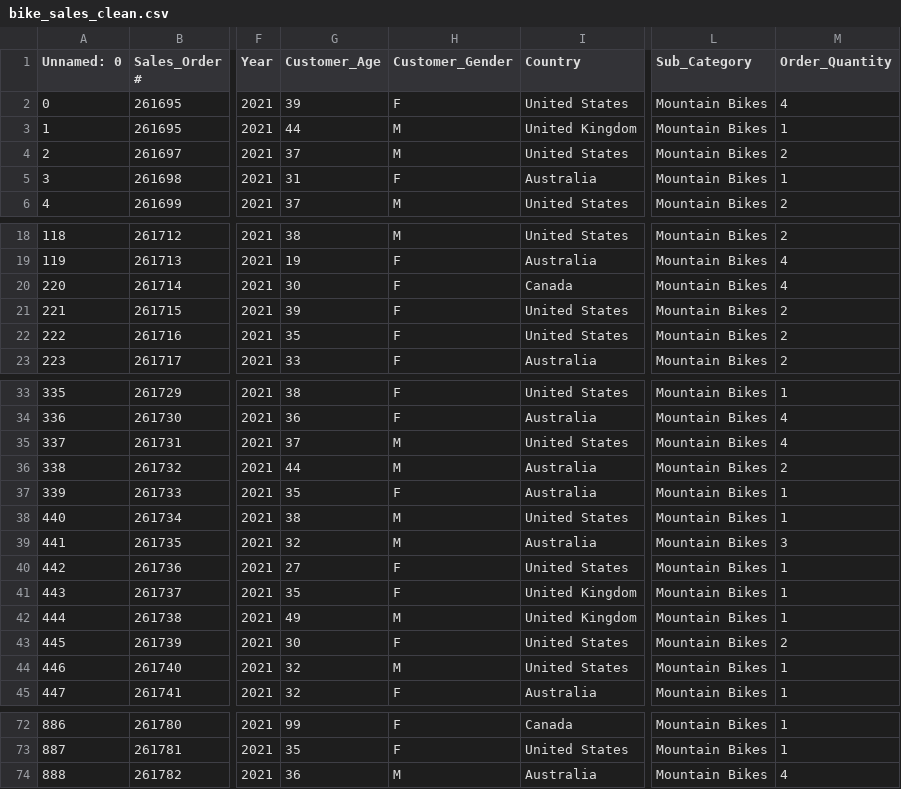
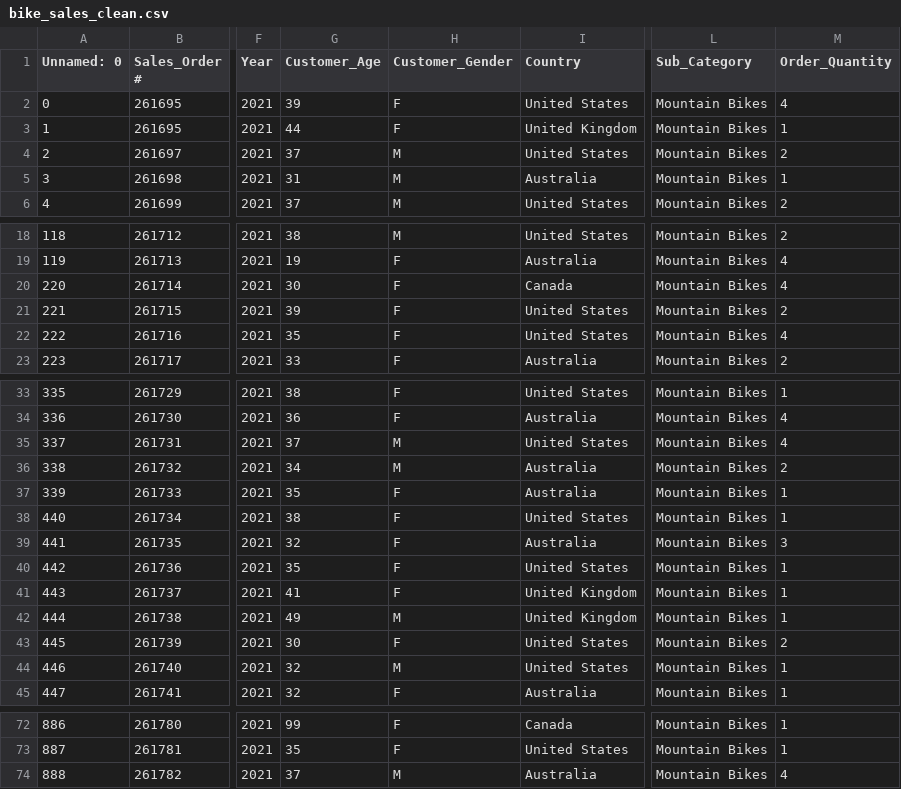
Before and after one commit to dokriseum/ComputerVision, a CSV file: src/excercise01/bike_sales_clean.csv, drawn as a sheet; only a part is shown, gaps mark what is left out; the diff names each change by its address in the sheet, - before the commit and + after, or states it on an @@ line.

Commit message:
add Aufgabe1 Data Cleaning

```diff
--- a/src/excercise01/bike_sales_clean.csv
+++ b/src/excercise01/bike_sales_clean.csv
-H3 (Customer_Gender): M
+H3 (Customer_Gender): F
-H5 (Customer_Gender): F
+H5 (Customer_Gender): M
-M22 (Order_Quantity): 2
+M22 (Order_Quantity): 4
-G36 (Customer_Age): 44
+G36 (Customer_Age): 34
-H38:H39 (Customer_Gender): M
+H38:H39 (Customer_Gender): F
-G40 (Customer_Age): 27
+G40 (Customer_Age): 35
-G41 (Customer_Age): 35
+G41 (Customer_Age): 41
-G74 (Customer_Age): 36
+G74 (Customer_Age): 37
```
Also changed, not shown: src/excercise01/bike_sales_codified.csv, 3 other files.
